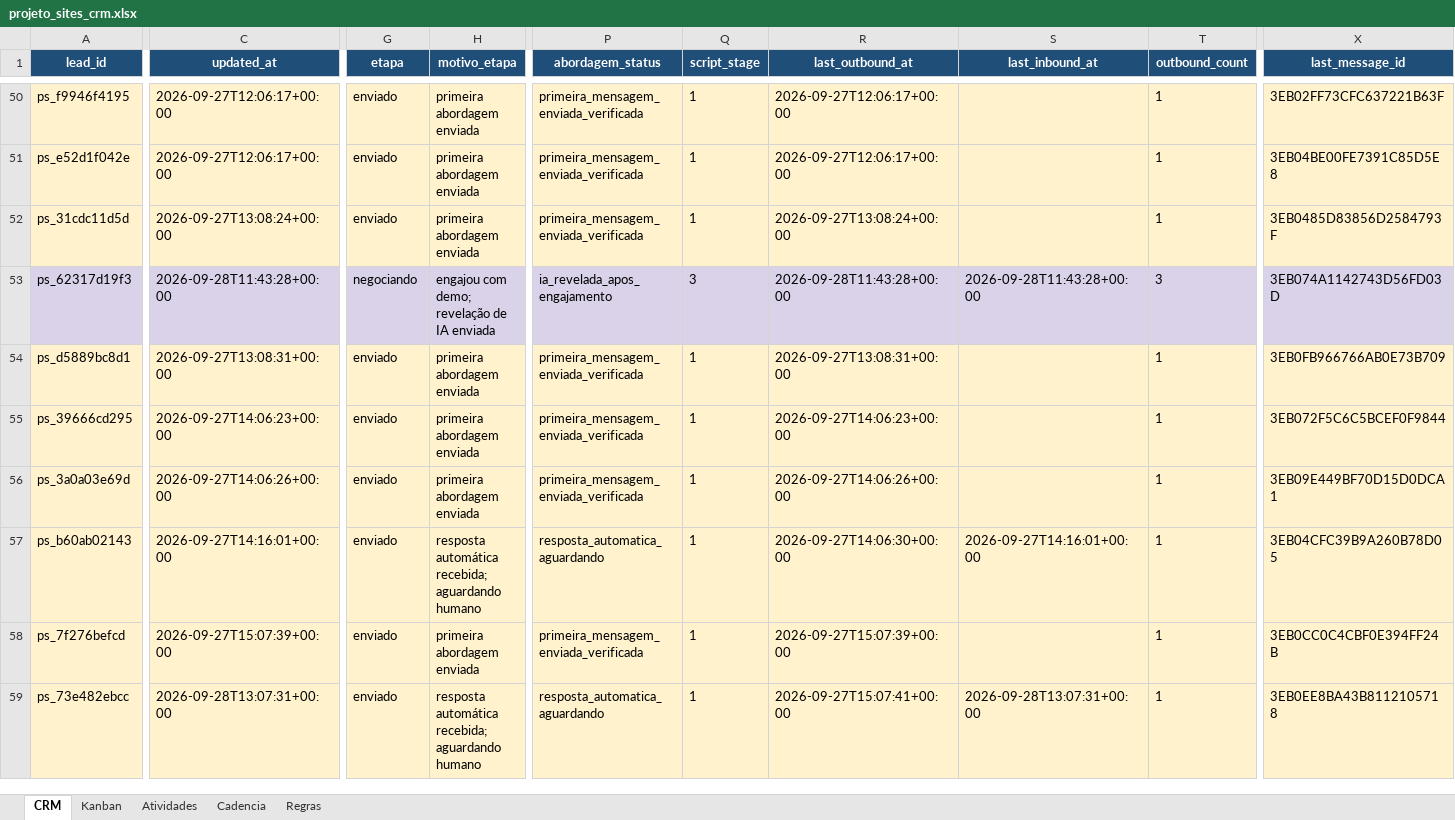
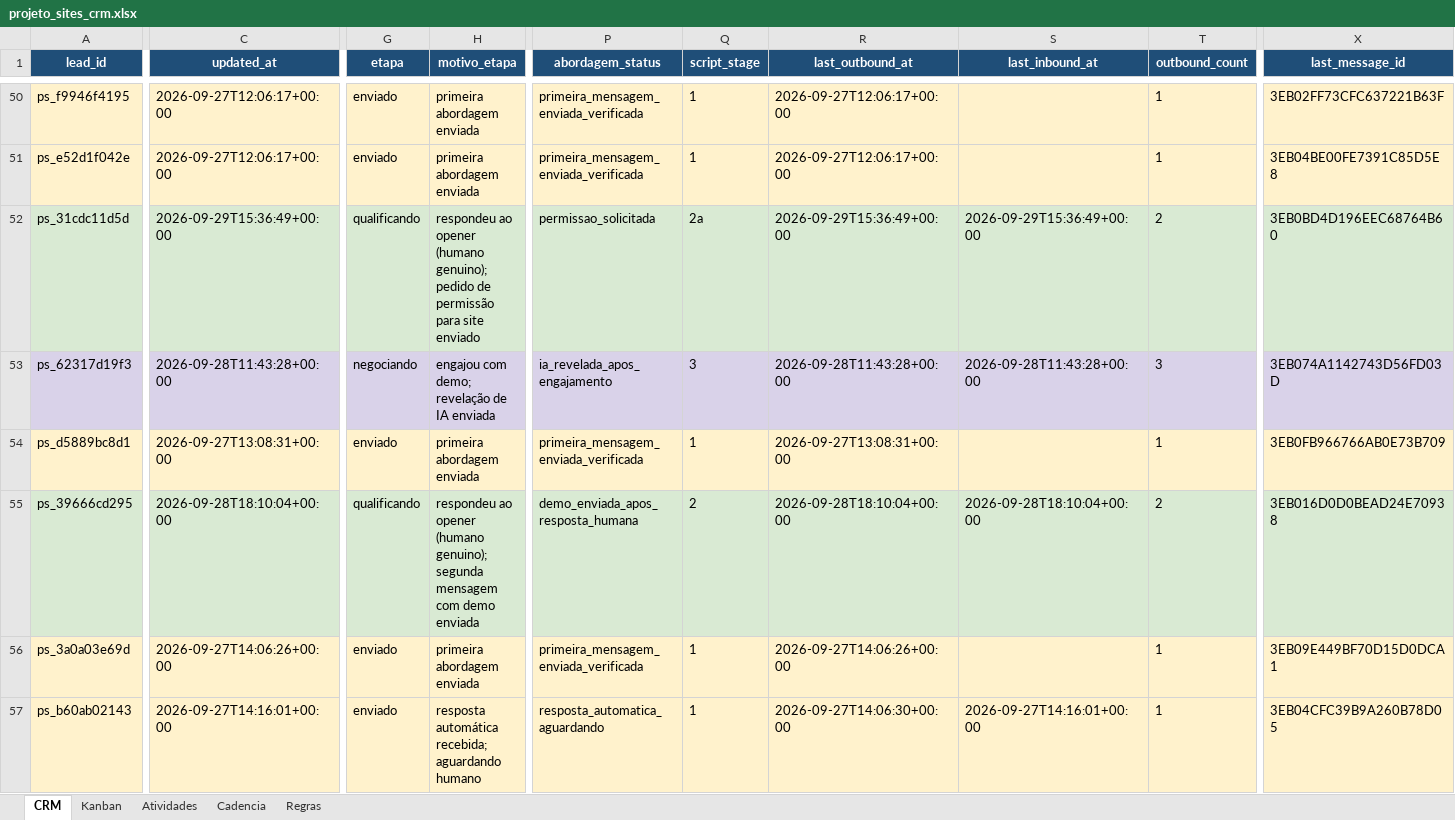
Before and after one commit to hlreboques-oss/projeto-sites-demos, an Excel workbook: projeto_sites_crm.xlsx, sheet CRM, drawn as a sheet; only a part is shown, gaps mark what is left out; the shorter side is filled out with more unchanged rows; values as stored, in another font and other column widths than the file's, no borders; table styles not drawn; the diff covers the shown part only; the diff names each change by its address in the sheet, - before the commit and + after, or states it on an @@ line.

Commit message:
Replace meta demo with real client-style example (Kibonita)

```diff
--- a/projeto_sites_crm.xlsx (sheet CRM)
+++ b/projeto_sites_crm.xlsx (sheet CRM)
-A52:X52 fill: #FFF2CC
+A52:X52 fill: #D9EAD3
-C52 (updated_at): 2026-09-27T13:08:24+00:00
+C52 (updated_at): 2026-09-29T15:36:49+00:00
-G52 (etapa): enviado
+G52 (etapa): qualificando
-H52 (motivo_etapa): primeira abordagem enviada
+H52 (motivo_etapa): respondeu ao opener (humano genuino); pedido de permissão para site enviado
-P52 (abordagem_status): primeira_mensagem_enviada_verificada
+P52 (abordagem_status): permissao_solicitada
-Q52 (script_stage): 1
+Q52 (script_stage): 2a
-R52 (last_outbound_at): 2026-09-27T13:08:24+00:00
+R52 (last_outbound_at): 2026-09-29T15:36:49+00:00
-S52 (last_inbound_at): (empty)
+S52 (last_inbound_at): 2026-09-29T15:36:49+00:00
-T52 (outbound_count): 1
+T52 (outbound_count): 2
-X52 (last_message_id): 3EB0485D83856D2584793F
+X52 (last_message_id): 3EB0BD4D196EEC68764B60
-A55:X55 fill: #FFF2CC
+A55:X55 fill: #D9EAD3
-C55 (updated_at): 2026-09-27T14:06:23+00:00
+C55 (updated_at): 2026-09-28T18:10:04+00:00
-G55 (etapa): enviado
+G55 (etapa): qualificando
-H55 (motivo_etapa): primeira abordagem enviada
+H55 (motivo_etapa): respondeu ao opener (humano genuino); segunda mensagem com demo enviada
-P55 (abordagem_status): primeira_mensagem_enviada_verificada
+P55 (abordagem_status): demo_enviada_apos_resposta_humana
-Q55 (script_stage): 1
+Q55 (script_stage): 2
-R55 (last_outbound_at): 2026-09-27T14:06:23+00:00
+R55 (last_outbound_at): 2026-09-28T18:10:04+00:00
-S55 (last_inbound_at): (empty)
+S55 (last_inbound_at): 2026-09-28T18:10:04+00:00
-T55 (outbound_count): 1
+T55 (outbound_count): 2
-X55 (last_message_id): 3EB072F5C6C5BCEF0F9844
+X55 (last_message_id): 3EB016D0D0BEAD24E70938
```
Also changed, not shown: 6 added rows, 27 edited cells and cell formats elsewhere in this sheet, sheet Atividades, 12 other files.
